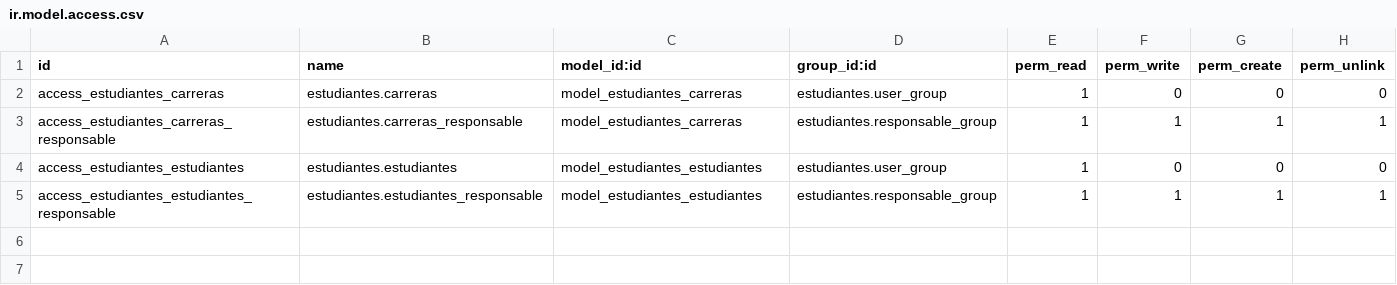
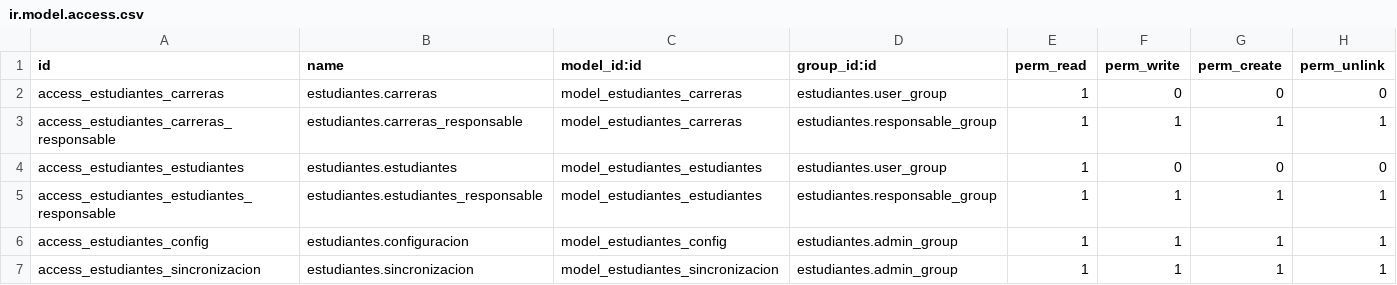
Before and after one commit to SOSTecnico/Odoo_PuceSD, a CSV file: custom_addons/Bitacora/estudiantes/security/ir.model.access.csv, drawn as a sheet; the diff names each change by its address in the sheet, - before the commit and + after, or states it on an @@ line.

Commit message:
Activacion de portas desde el modulo de Estudiantes

```diff
--- a/custom_addons/Bitacora/estudiantes/security/ir.model.access.csv
+++ b/custom_addons/Bitacora/estudiantes/security/ir.model.access.csv
+row 6: access_estudiantes_config | estudiantes.configuracion | model_estudiantes_config | estudiantes.admin_group | 1 | 1 | 1 | 1
+row 7: access_estudiantes_sincronizacion | estudiantes.sincronizacion | model_estudiantes_sincronizacion | estudiantes.admin_group | 1 | 1 | 1 | 1
```
Also changed, not shown: 6 other files.
